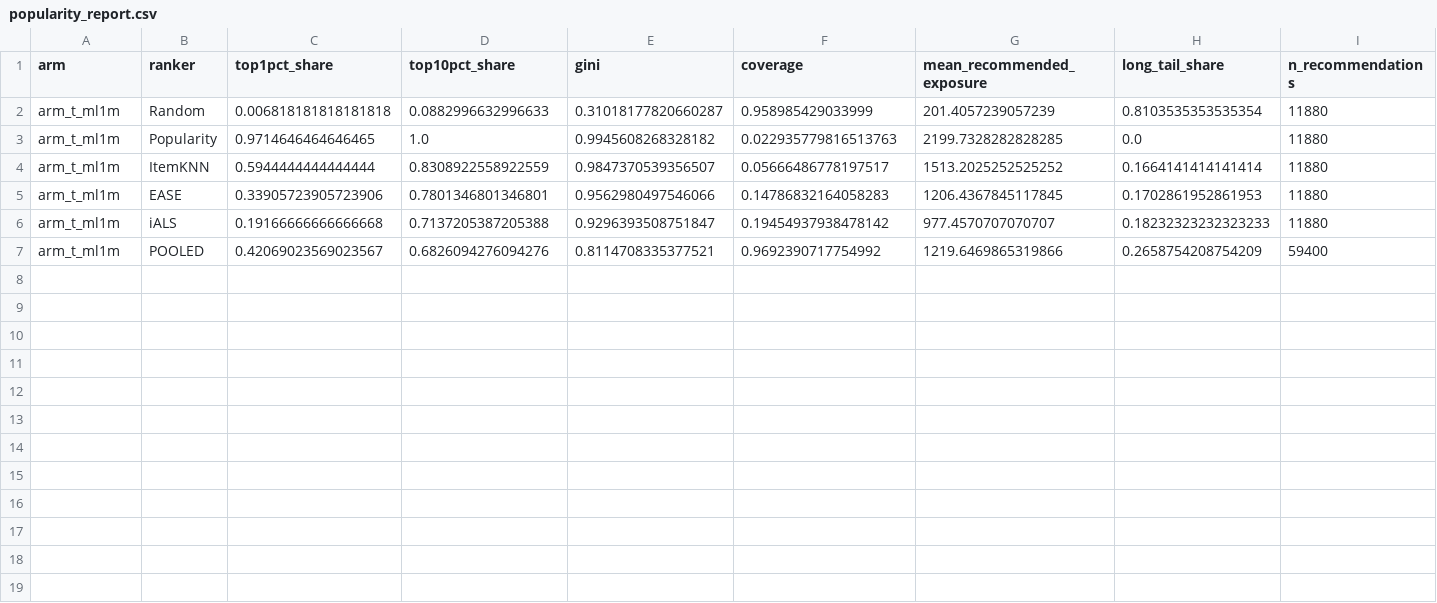
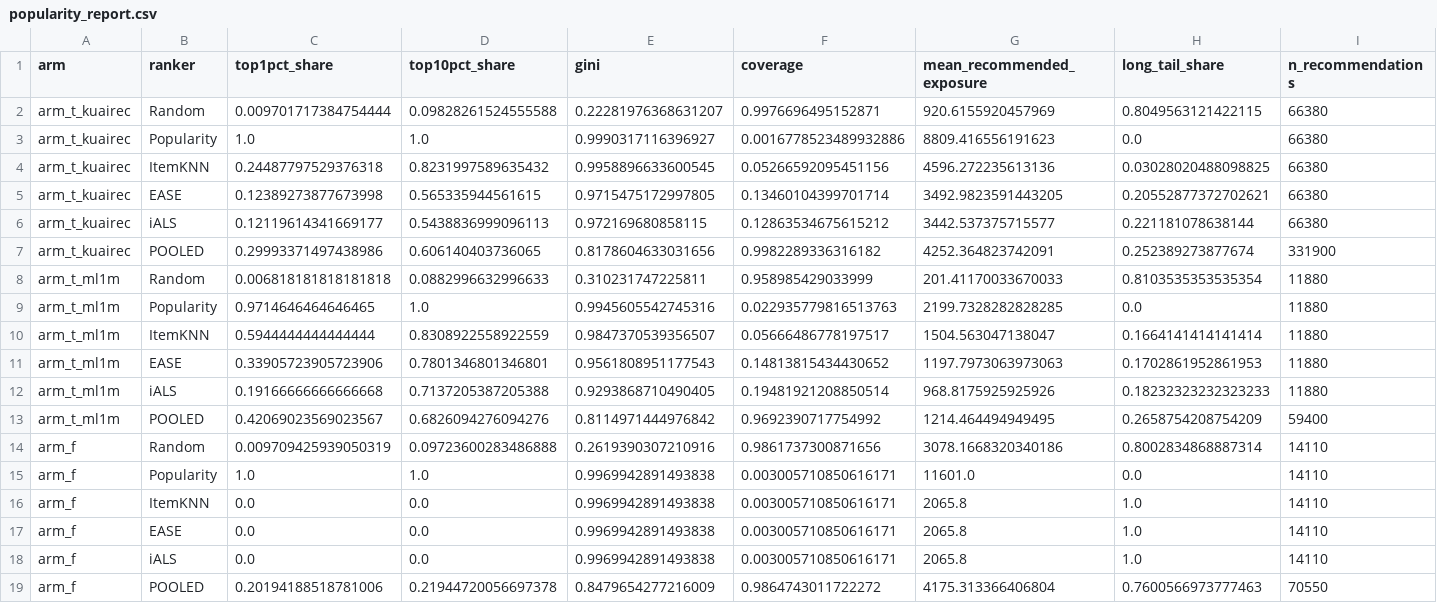
Before and after one commit to JesunAhmadUshno/recommender-evaluation-lab, a CSV file: results/tables/popularity_report.csv, drawn as a sheet.

```diff
--- a/results/tables/popularity_report.csv
+++ b/results/tables/popularity_report.csv
@@ -1,7 +1,19 @@
 arm,ranker,top1pct_share,top10pct_share,gini,coverage,mean_recommended_exposure,long_tail_share,n_recommendations
-arm_t_ml1m,Random,0.006818181818181818,0.0882996632996633,0.31018177820660287,0.958985429033999,201.4057239057239,0.8103535353535354,11880
-arm_t_ml1m,Popularity,0.9714646464646465,1.0,0.9945608268328182,0.022935779816513763,2199.7328282828285,0.0,11880
-arm_t_ml1m,ItemKNN,0.5944444444444444,0.8308922558922559,0.9847370539356507,0.05666486778197517,1513.2025252525252,0.1664141414141414,11880
-arm_t_ml1m,EASE,0.33905723905723906,0.7801346801346801,0.9562980497546066,0.14786832164058283,1206.4367845117845,0.1702861952861953,11880
-arm_t_ml1m,iALS,0.19166666666666668,0.7137205387205388,0.9296393508751847,0.19454937938478142,977.4570707070707,0.18232323232323233,11880
-arm_t_ml1m,POOLED,0.42069023569023567,0.6826094276094276,0.8114708335377521,0.9692390717754992,1219.6469865319866,0.2658754208754209,59400
+arm_t_kuairec,Random,0.009701717384754444,0.09828261524555588,0.22281976368631207,0.9976696495152871,920.6155920457969,0.8049563121422115,66380
+arm_t_kuairec,Popularity,1.0,1.0,0.9990317116396927,0.0016778523489932886,8809.416556191623,0.0,66380
+arm_t_kuairec,ItemKNN,0.24487797529376318,0.8231997589635432,0.9958896633600545,0.05266592095451156,4596.272235613136,0.03028020488098825,66380
+arm_t_kuairec,EASE,0.12389273877673998,0.565335944561615,0.9715475172997805,0.13460104399701714,3492.9823591443205,0.20552877372702621,66380
+arm_t_kuairec,iALS,0.12119614341669177,0.5438836999096113,0.972169680858115,0.12863534675615212,3442.537375715577,0.221181078638144,66380
+arm_t_kuairec,POOLED,0.29993371497438986,0.606140403736065,0.8178604633031656,0.9982289336316182,4252.364823742091,0.252389273877674,331900
+arm_t_ml1m,Random,0.006818181818181818,0.0882996632996633,0.310231747225811,0.958985429033999,201.41170033670033,0.8103535353535354,11880
+arm_t_ml1m,Popularity,0.9714646464646465,1.0,0.9945605542745316,0.022935779816513763,2199.7328282828285,0.0,11880
+arm_t_ml1m,ItemKNN,0.5944444444444444,0.8308922558922559,0.9847370539356507,0.05666486778197517,1504.563047138047,0.1664141414141414,11880
+arm_t_ml1m,EASE,0.33905723905723906,0.7801346801346801,0.9561808951177543,0.14813815434430652,1197.7973063973063,0.1702861952861953,11880
+arm_t_ml1m,iALS,0.19166666666666668,0.7137205387205388,0.9293868710490405,0.19481921208850514,968.8175925925926,0.18232323232323233,11880
+arm_t_ml1m,POOLED,0.42069023569023567,0.6826094276094276,0.8114971444976842,0.9692390717754992,1214.464494949495,0.2658754208754209,59400
+arm_f,Random,0.009709425939050319,0.09723600283486888,0.2619390307210916,0.9861737300871656,3078.1668320340186,0.8002834868887314,14110
+arm_f,Popularity,1.0,1.0,0.9969942891493838,0.003005710850616171,11601.0,0.0,14110
+arm_f,ItemKNN,0.0,0.0,0.9969942891493838,0.003005710850616171,2065.8,1.0,14110
+arm_f,EASE,0.0,0.0,0.9969942891493838,0.003005710850616171,2065.8,1.0,14110
+arm_f,iALS,0.0,0.0,0.9969942891493838,0.003005710850616171,2065.8,1.0,14110
+arm_f,POOLED,0.20194188518781006,0.21944720056697378,0.8479654277216009,0.9864743011722272,4175.313366406804,0.7600566973777463,70550
```
Also changed, not shown: results/tables/arm_metrics.csv, results/tables/cold_start.csv, 24 other files.
